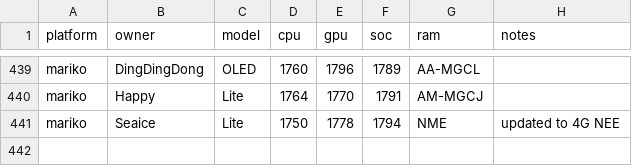
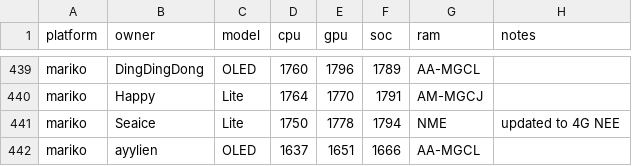
Before and after one commit to Horizon-OC/speedodb, a CSV file: data/entries.csv, drawn as a sheet; only a part is shown, gaps mark what is left out.

```diff
--- a/data/entries.csv
+++ b/data/entries.csv
@@ -441 +441,2 @@ mariko,Happy,Lite,1764,1770,1791,AM-MGCJ,
 mariko,Seaice,Lite,1750,1778,1794,NME,updated to 4G NEE
+mariko,ayylien,OLED,1637,1651,1666,AA-MGCL,
```
Also changed, not shown: 1 other file.
